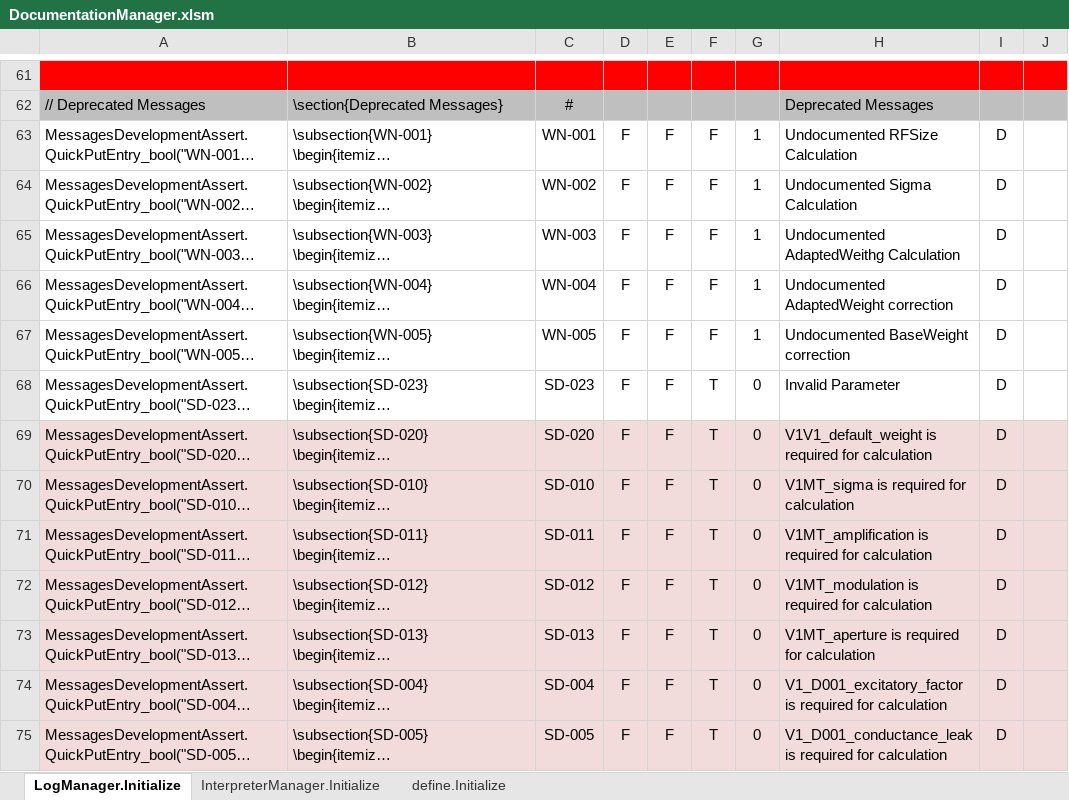
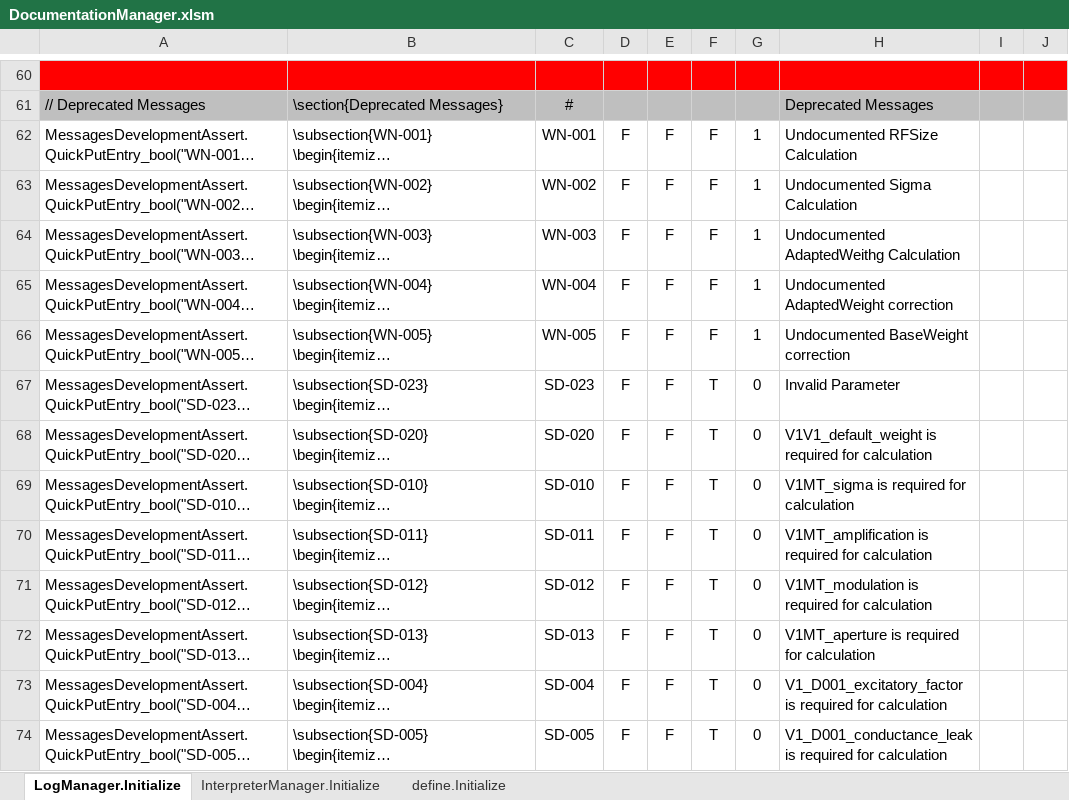
Before and after one commit to mjescobar/V1-MT, an Excel workbook: Neuronment_v1.0/Documentation/DocumentationManager.xlsm, sheet LogManager.Initialize, drawn as a sheet; only a part is shown, gaps mark what is left out; long unchanged cells end in …; values as stored, in another font and other column widths than the file's, no borders; addresses are those after the commit; the diff covers the shown part only; the diff names each change by its address in the sheet, - before the commit and + after, or states it on an @@ line.

Commit message:
Neuronment v0.4.4.2 - New Neuron Naming Convention & Independent Redirections - No fix length to name neurons required but trailing zeros allowed -- Official neuron name (example): V1'11 -- Equivalent neuron name: V1'11, V1'0011, V1'000000000011, etc. -- This change had some impact (~30%) deteriorating the total runtime due to the V1V1 links file reading new required time - Redirections implemented outside commands. Any command output can be redirected to a file -- Bash type syntaxis "<command> > <filename>" -- Nested redirection to different files allowed - Minor change on MT activation MT_A001 calculation. If calculated activation is <0 it gets set to 0 - DocumentManager.xlsm updated as required for the changes - NeuronDescriptorFiller updated as required for the changes

```diff
--- a/Neuronment_v1.0/Documentation/DocumentationManager.xlsm (sheet LogManager.Initialize)
+++ b/Neuronment_v1.0/Documentation/DocumentationManager.xlsm (sheet LogManager.Initialize)
-I62:I74: D
+I62:I74: (empty)
-A68:J74 fill: #F2DCDB
+A68:J74 fill: none
```
Also changed, not shown: 3 added rows, 2 removed rows, 18 edited cells and cell formats elsewhere in this sheet, sheet define.Initialize, formulas that keep their value, 19 other files.
